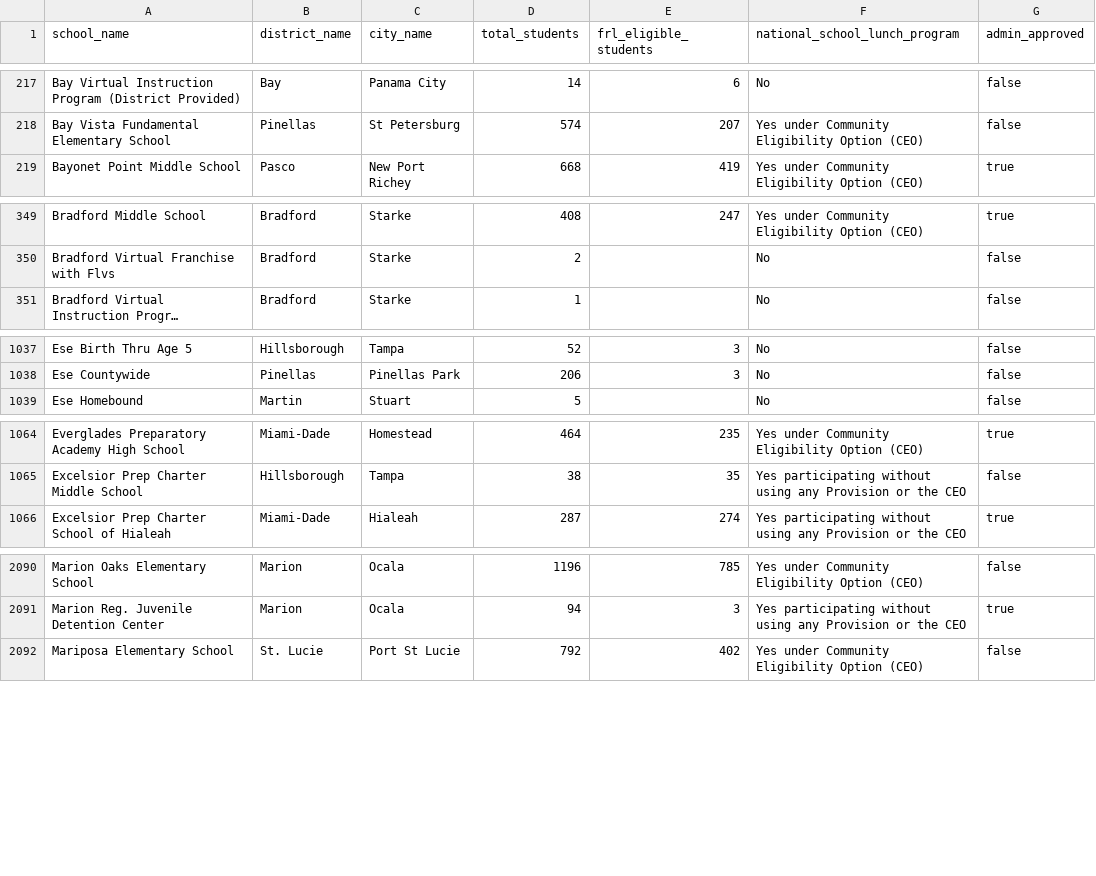
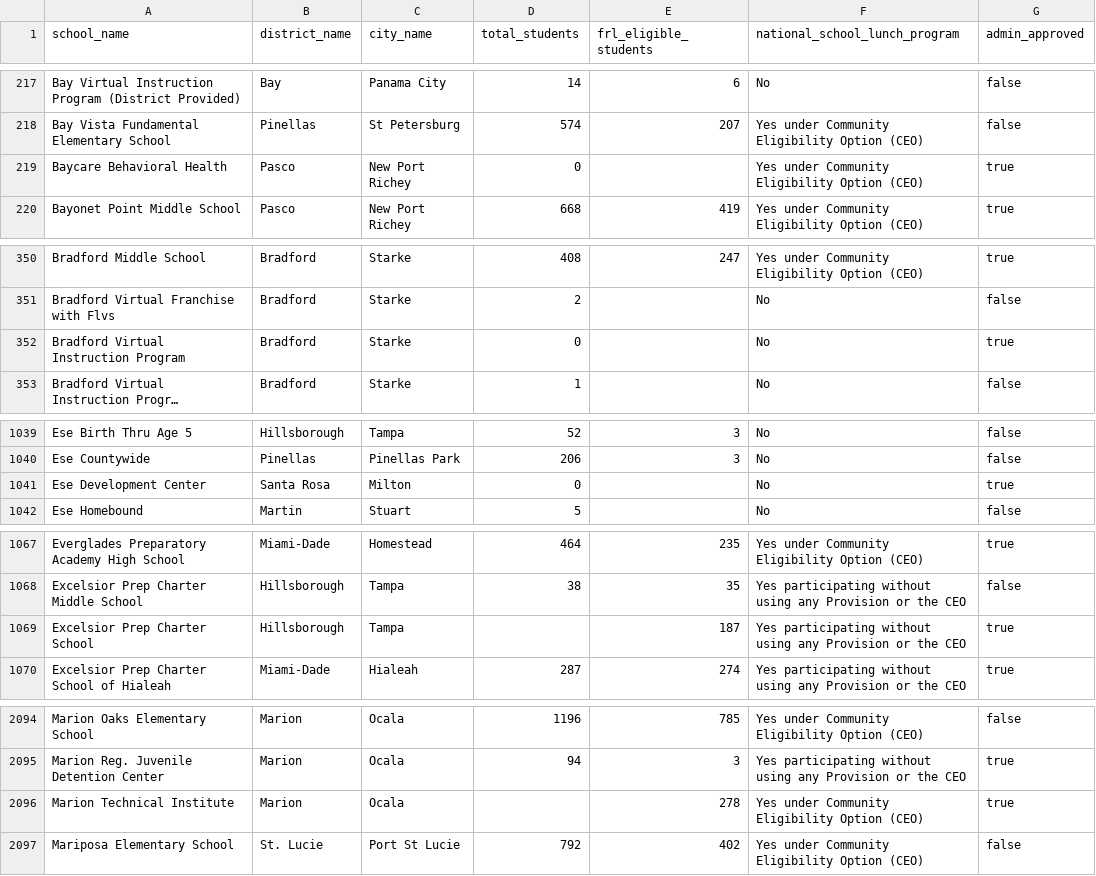
Before and after one commit to hannah-upchieve/upchieve-eligibility-checker, a CSV file: data/FL.csv, drawn as a sheet; only a part is shown, gaps mark what is left out; long unchanged cells end in …; the diff covers the shown part only; the diff names each change by its address in the sheet, - before the commit and + after, or states it on an @@ line.

```diff
--- a/data/FL.csv
+++ b/data/FL.csv
+row 219: Baycare Behavioral Health | Pasco | New Port Richey | 0 |  | Yes under Community Eligibility Option (CEO) | true
+row 352: Bradford Virtual Instruction Program | Bradford | Starke | 0 |  | No | true
+row 1041: Ese Development Center | Santa Rosa | Milton | 0 |  | No | true
+row 1069: Excelsior Prep Charter School | Hillsborough | Tampa |  | 187 | Yes participating without using any Provision or the CEO | true
+row 2096: Marion Technical Institute | Marion | Ocala |  | 278 | Yes under Community Eligibility Option (CEO) | true
```
Also changed, not shown: 3 added rows elsewhere in this file, data/AZ.csv, data/MN.csv, 33 other files.
